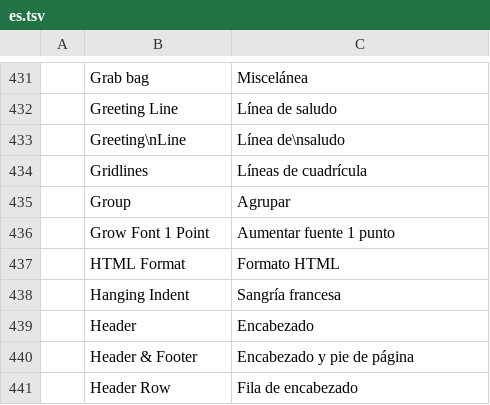
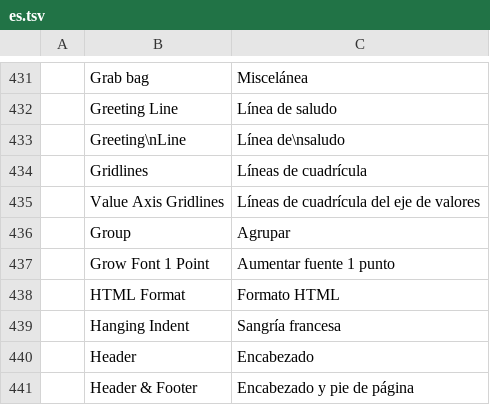
Before and after one commit to Rasmus-03/Quill, a TSV file: crates/ui-egui/src/i18n/es.tsv, drawn as a sheet; only a part is shown, gaps mark what is left out; the shorter side is filled out with more unchanged rows.

```diff
--- a/crates/ui-egui/src/i18n/es.tsv
+++ b/crates/ui-egui/src/i18n/es.tsv
@@ -434,2 +434,3 @@
 	Gridlines	Líneas de cuadrícula
+	Value Axis Gridlines	Líneas de cuadrícula del eje de valores
 	Group	Agrupar
```
Also changed, not shown: crates/ui-egui/src/i18n/bg.tsv, crates/ui-egui/src/i18n/pt-PT.tsv, 21 other files.
